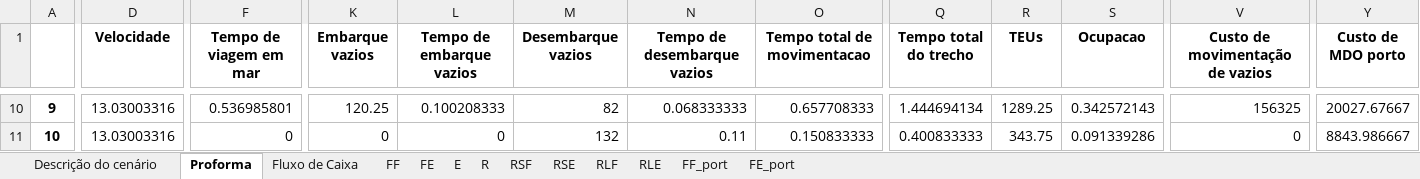
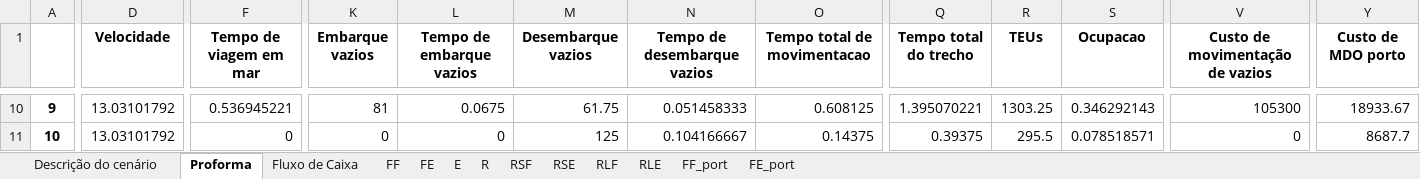
Before and after one commit to enzokgomes/PlanejamentoEstocasticoDeRotas, an Excel workbook: Output/Scenario_0.35_3500_0_0_0_0_0_0.xlsx, sheet Proforma, drawn as a sheet; only a part is shown, gaps mark what is left out; values as stored, in another font and other column widths than the file's, no borders; the diff covers the shown part only; the diff names each change by its address in the sheet, - before the commit and + after, or states it on an @@ line.

```diff
--- a/Output/Scenario_0.35_3500_0_0_0_0_0_0.xlsx (sheet Proforma)
+++ b/Output/Scenario_0.35_3500_0_0_0_0_0_0.xlsx (sheet Proforma)
-D10:D11 (Velocidade): 13.03003316
+D10:D11 (Velocidade): 13.03101792
-F10 (Tempo de viagem em mar): 0.536985801
+F10 (Tempo de viagem em mar): 0.536945221
-K10 (Embarque vazios): 120.25
+K10 (Embarque vazios): 81
-L10 (Tempo de embarque vazios): 0.100208333
+L10 (Tempo de embarque vazios): 0.0675
-M10 (Desembarque vazios): 82
+M10 (Desembarque vazios): 61.75
-N10 (Tempo de desembarque vazios): 0.068333333
+N10 (Tempo de desembarque vazios): 0.051458333
-O10 (Tempo total de movimentacao): 0.657708333
+O10 (Tempo total de movimentacao): 0.608125
-Q10 (Tempo total do trecho): 1.444694134
+Q10 (Tempo total do trecho): 1.395070221
-R10 (TEUs): 1289.25
+R10 (TEUs): 1303.25
-S10 (Ocupacao): 0.342572143
+S10 (Ocupacao): 0.346292143
-V10 (Custo de movimentação de vazios): 156325
+V10 (Custo de movimentação de vazios): 105300
-Y10 (Custo de MDO porto): 20027.67667
+Y10 (Custo de MDO porto): 18933.67
-M11 (Desembarque vazios): 132
+M11 (Desembarque vazios): 125
-N11 (Tempo de desembarque vazios): 0.11
+N11 (Tempo de desembarque vazios): 0.104166667
-O11 (Tempo total de movimentacao): 0.150833333
+O11 (Tempo total de movimentacao): 0.14375
-Q11 (Tempo total do trecho): 0.400833333
+Q11 (Tempo total do trecho): 0.39375
-R11 (TEUs): 343.75
+R11 (TEUs): 295.5
-S11 (Ocupacao): 0.091339286
+S11 (Ocupacao): 0.078518571
-Y11 (Custo de MDO porto): 8843.986667
+Y11 (Custo de MDO porto): 8687.7
```
Also changed, not shown: 118 edited cells elsewhere in this sheet, sheet FF_port, sheet FF, sheet RSF, sheet RLF, sheet FE_port, sheet FE, 6 more sheets, Input/Dados.xlsx, 3 other files.
